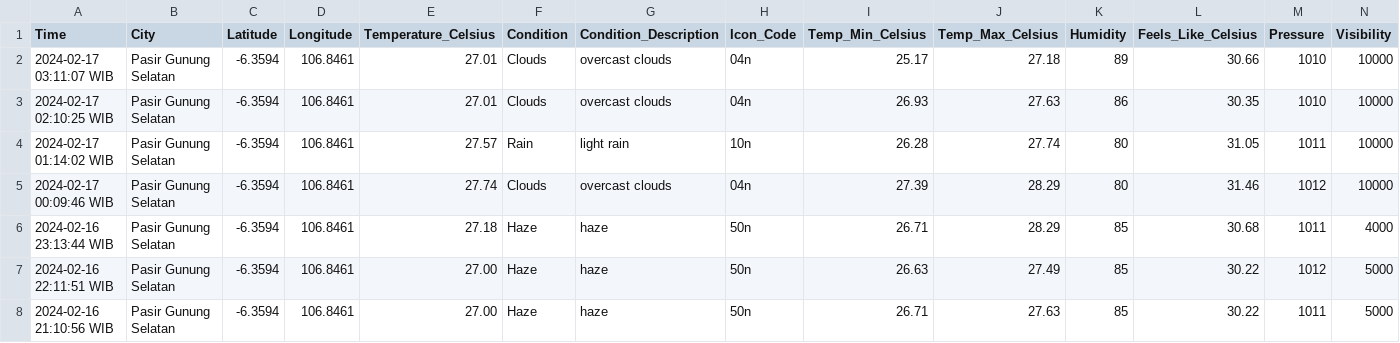
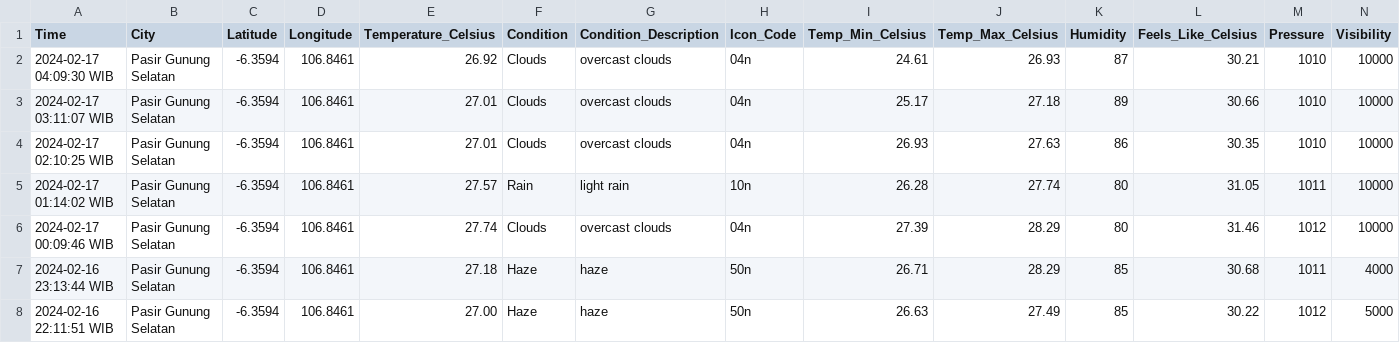
Before and after one commit to Julius-Ulee/Daily-Weather-Report, a CSV file: weather_history.csv, drawn as a sheet; only a part is shown; the shorter side is filled out with more unchanged rows; rows hold the shown columns only; the diff names each change by its address in the sheet, - before the commit and + after, or states it on an @@ line.

```diff
--- a/weather_history.csv
+++ b/weather_history.csv
+row 2: 2024-02-17 04:09:30 WIB | Pasir Gunung Selatan | -6.3594 | 106.8461 | 26.92 | Clouds | overcast clouds | 04n | 24.61 | 26.93 | 87 | 30.21 | 1010 | 10000
```
